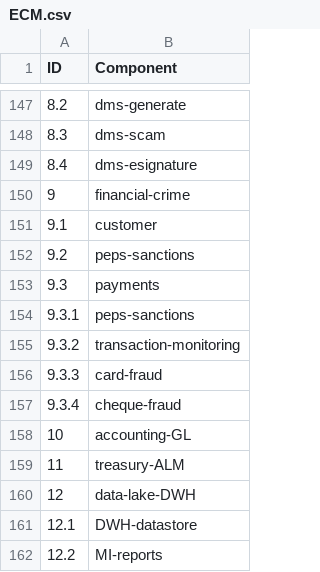
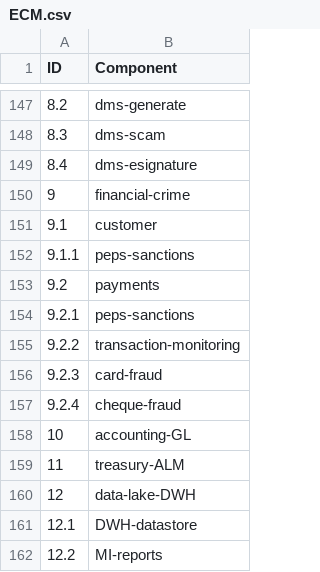
Before and after one commit to MkershMambu/CAPTAX-Examples, a CSV file: ECM.csv, drawn as a sheet; only a part is shown, gaps mark what is left out.

```diff
--- a/ECM.csv
+++ b/ECM.csv
@@ -151,8 +151,8 @@ ID, Component
 9.1,customer
-9.2,peps-sanctions
-9.3,payments
-9.3.1,peps-sanctions
-9.3.2,transaction-monitoring
-9.3.3,card-fraud
-9.3.4,cheque-fraud
+9.1.1,peps-sanctions
+9.2,payments
+9.2.1,peps-sanctions
+9.2.2,transaction-monitoring
+9.2.3,card-fraud
+9.2.4,cheque-fraud
 10,accounting-GL
```
Also changed, not shown: 2 other files.
